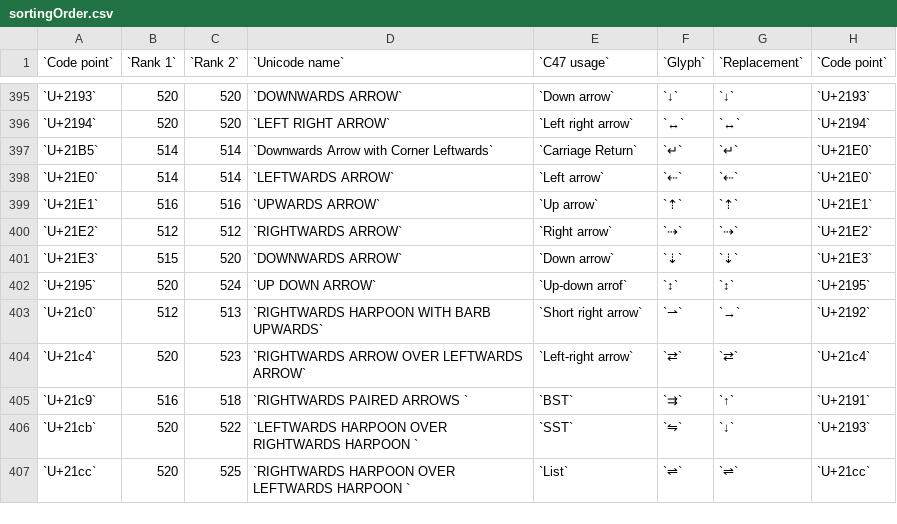
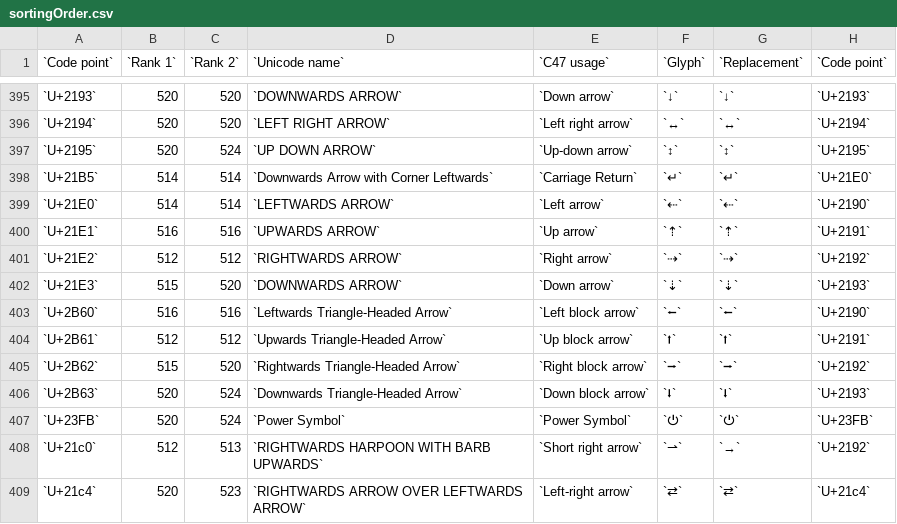
Before and after one commit to ppigazzini/z47, a CSV file: res/fonts/sortingOrder.csv, drawn as a sheet; only a part is shown, gaps mark what is left out; the shorter side is filled out with more unchanged rows.

Commit message:
Add-block-arrows-and-power-symbol-in-AlphaMisc

```diff
--- a/res/fonts/sortingOrder.csv
+++ b/res/fonts/sortingOrder.csv
@@ -396,8 +396,13 @@
 `U+2194`,520,520,`LEFT RIGHT ARROW`,`Left right arrow`,`↔`,`↔`,`U+2194`
+`U+2195`,520,524,`UP DOWN ARROW`,`Up-down arrow`,`↕`,`↕`,`U+2195`
 `U+21B5`,514,514,`Downwards Arrow with Corner Leftwards`,`Carriage Return`,`↵`,`↵`,`U+21E0`
-`U+21E0`,514,514,`LEFTWARDS ARROW`,`Left arrow`,`⇠`,`⇠`,`U+21E0`
-`U+21E1`,516,516,`UPWARDS ARROW`,`Up arrow`,`⇡`,`⇡`,`U+21E1`
-`U+21E2`,512,512,`RIGHTWARDS ARROW`,`Right arrow`,`⇢`,`⇢`,`U+21E2`
-`U+21E3`,515,520,`DOWNWARDS ARROW`,`Down arrow`,`⇣`,`⇣`,`U+21E3`
-`U+2195`,520,524,`UP DOWN ARROW`,`Up-down arrof`,`↕`,`↕`,`U+2195`
+`U+21E0`,514,514,`LEFTWARDS ARROW`,`Left arrow`,`⇠`,`⇠`,`U+2190`
+`U+21E1`,516,516,`UPWARDS ARROW`,`Up arrow`,`⇡`,`⇡`,`U+2191`
+`U+21E2`,512,512,`RIGHTWARDS ARROW`,`Right arrow`,`⇢`,`⇢`,`U+2192`
+`U+21E3`,515,520,`DOWNWARDS ARROW`,`Down arrow`,`⇣`,`⇣`,`U+2193`
+`U+2B60`,516,516,`Leftwards Triangle-Headed Arrow`,`Left block arrow`,`⭠`,`⭠`,`U+2190`
+`U+2B61`,512,512,`Upwards Triangle-Headed Arrow`,`Up block arrow`,`⭡`,`⭡`,`U+2191`
+`U+2B62`,515,520,`Rightwards Triangle-Headed Arrow`,`Right block arrow`,`⭢`,`⭢`,`U+2192`
+`U+2B63`,520,524,`Downwards Triangle-Headed Arrow`,`Down block arrow`,`⭣`,`⭣`,`U+2193`
+`U+23FB`,520,524,`Power Symbol`,`Power Symbol`,`⏻`,`⏻`,`U+23FB`
 `U+21c0`,512,513,`RIGHTWARDS HARPOON WITH BARB UPWARDS`,`Short right arrow`,`⇀`,`→`,`U+2192`
```
Also changed, not shown: 6 other files.
